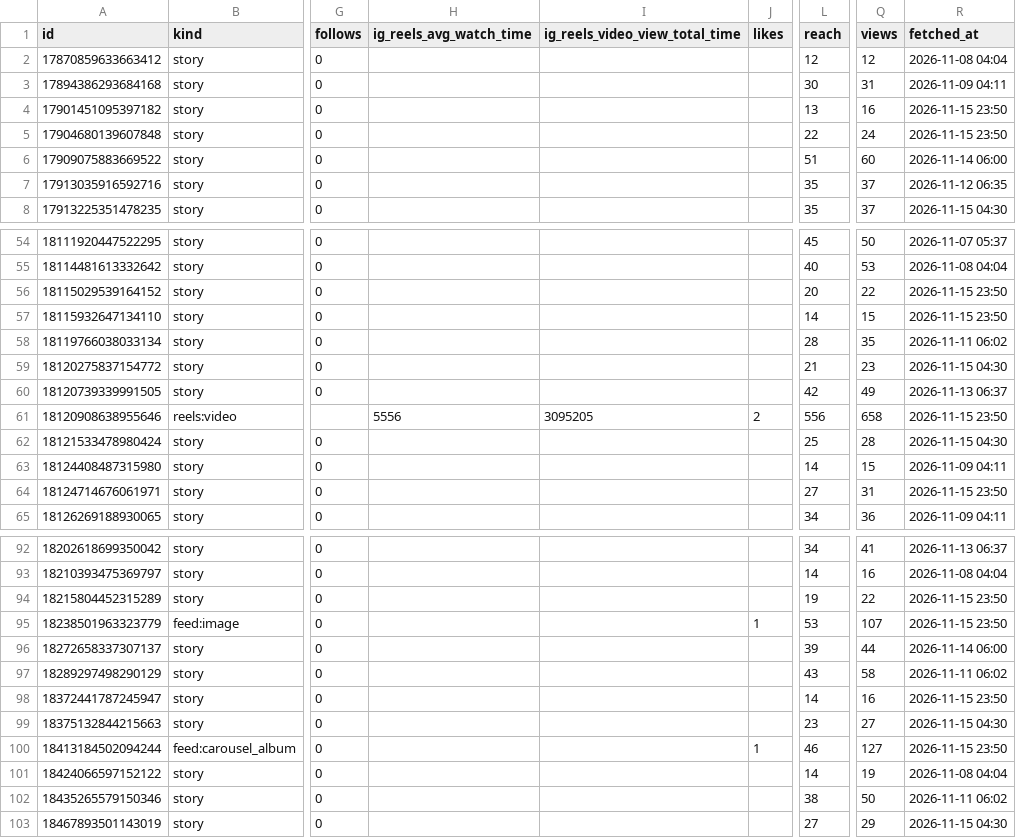
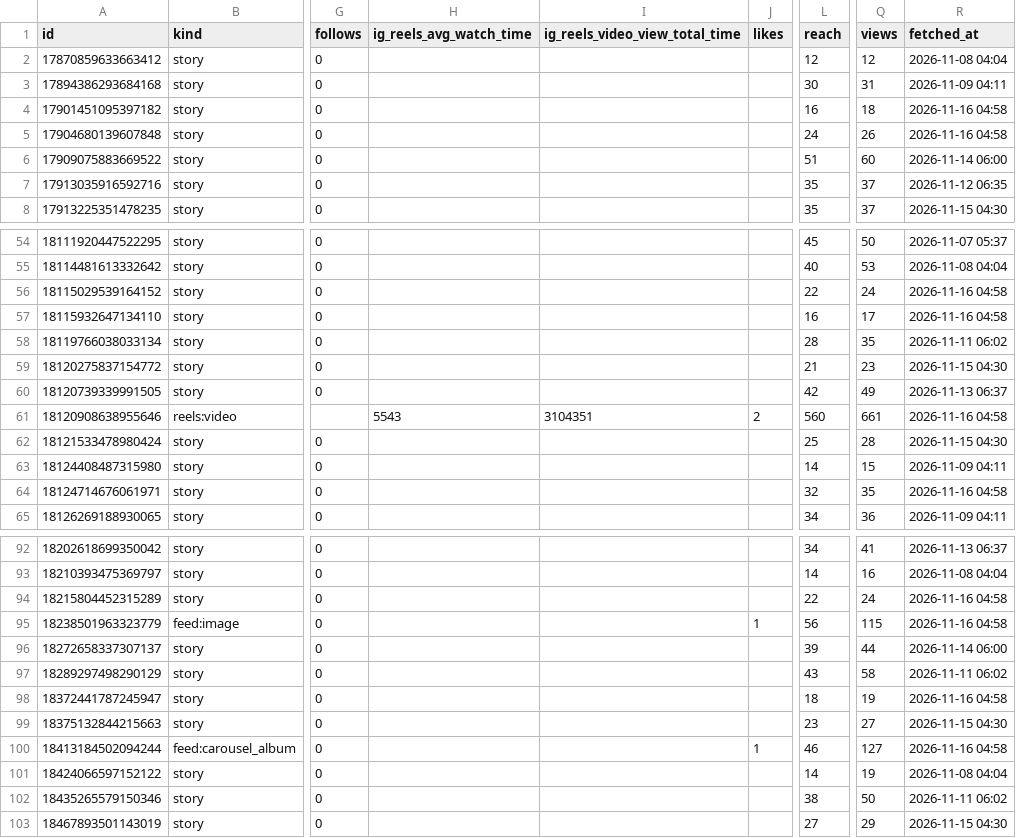
Before and after one commit to kiichi4268/-ai_employees-, a CSV file: data/insights/media.csv, drawn as a sheet; only a part is shown, gaps mark what is left out; the diff covers the shown part only; the diff names each change by its address in the sheet, - before the commit and + after, or states it on an @@ line.

```diff
--- a/data/insights/media.csv
+++ b/data/insights/media.csv
-L4 (reach): 13
+L4 (reach): 16
-Q4 (views): 16
+Q4 (views): 18
-R4:R5 (fetched_at): 2026-11-15 23:50
+R4:R5 (fetched_at): 2026-11-16 04:58
-L5 (reach): 22
+L5 (reach): 24
-Q5 (views): 24
+Q5 (views): 26
-L56 (reach): 20
+L56 (reach): 22
-Q56 (views): 22
+Q56 (views): 24
-R56:R57 (fetched_at): 2026-11-15 23:50
+R56:R57 (fetched_at): 2026-11-16 04:58
-L57 (reach): 14
+L57 (reach): 16
-Q57 (views): 15
+Q57 (views): 17
-H61 (ig_reels_avg_watch_time): 5556
+H61 (ig_reels_avg_watch_time): 5543
-I61 (ig_reels_video_view_total_time): 3095205
+I61 (ig_reels_video_view_total_time): 3104351
-L61 (reach): 556
+L61 (reach): 560
-Q61 (views): 658
+Q61 (views): 661
-R61 (fetched_at): 2026-11-15 23:50
+R61 (fetched_at): 2026-11-16 04:58
-L64 (reach): 27
+L64 (reach): 32
-Q64 (views): 31
+Q64 (views): 35
-R64 (fetched_at): 2026-11-15 23:50
+R64 (fetched_at): 2026-11-16 04:58
-L94 (reach): 19
+L94 (reach): 22
-Q94 (views): 22
+Q94 (views): 24
-R94:R95 (fetched_at): 2026-11-15 23:50
+R94:R95 (fetched_at): 2026-11-16 04:58
-L95 (reach): 53
+L95 (reach): 56
-Q95 (views): 107
+Q95 (views): 115
-L98 (reach): 14
+L98 (reach): 18
-Q98 (views): 16
+Q98 (views): 19
-R98 (fetched_at): 2026-11-15 23:50
+R98 (fetched_at): 2026-11-16 04:58
-R100 (fetched_at): 2026-11-15 23:50
+R100 (fetched_at): 2026-11-16 04:58
```
Also changed, not shown: 26 edited cells elsewhere in this file, data/insights/account_daily.csv, data/insights/line_daily.csv.
